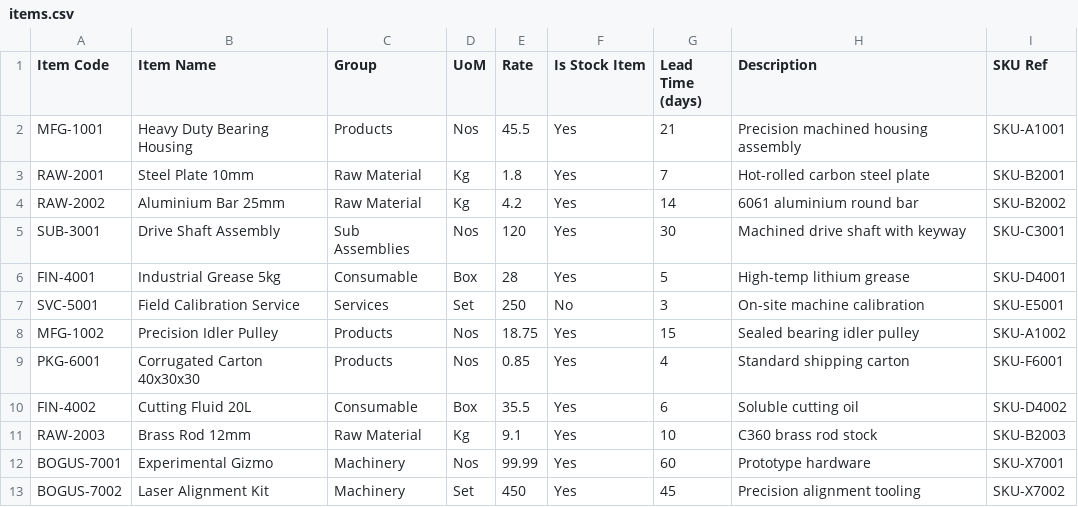
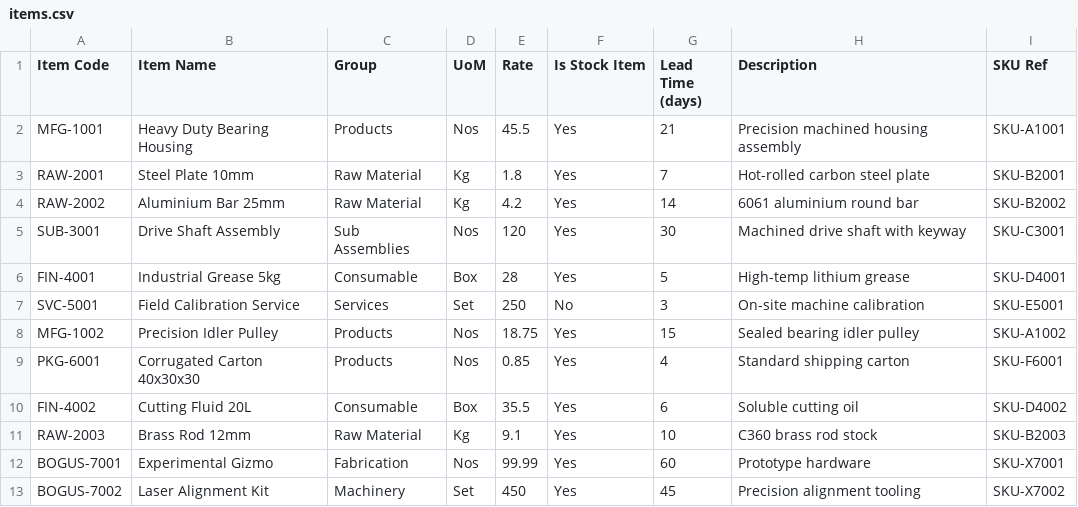
Before and after one commit to zshanhui/erpgen-data-migration-agent, a CSV file: samples/items.csv, drawn as a sheet.

```diff
--- a/samples/items.csv
+++ b/samples/items.csv
@@ -11,3 +11,3 @@ FIN-4002,Cutting Fluid 20L,Consumable,Box,35.5,Yes,6,Soluble cutting oil,SKU-D40
 RAW-2003,Brass Rod 12mm,Raw Material,Kg,9.1,Yes,10,C360 brass rod stock,SKU-B2003
-BOGUS-7001,Experimental Gizmo,Machinery,Nos,99.99,Yes,60,Prototype hardware,SKU-X7001
+BOGUS-7001,Experimental Gizmo,Fabrication,Nos,99.99,Yes,60,Prototype hardware,SKU-X7001
 BOGUS-7002,Laser Alignment Kit,Machinery,Set,450,Yes,45,Precision alignment tooling,SKU-X7002
```
Also changed, not shown: 14 other files.
